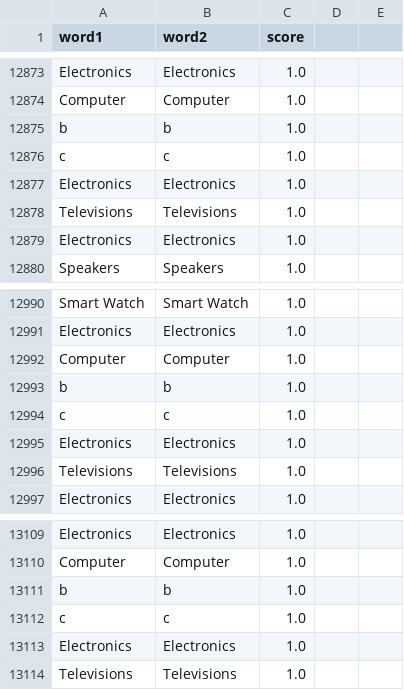
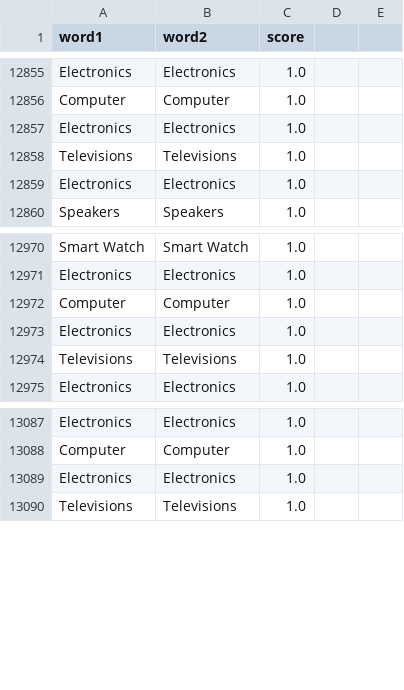
Before and after one commit to Mohitsaini2028/Shocally, a CSV file: AdvanceSearch/data.csv, drawn as a sheet; only a part is shown, gaps mark what is left out; the diff covers the shown part only.

```diff
--- a/AdvanceSearch/data.csv
+++ b/AdvanceSearch/data.csv
@@ -12874,4 +12856,2 @@ Electronics,Electronics,1.0
 Computer,Computer,1.0
-b,b,1.0
-c,c,1.0
 Electronics,Electronics,1.0
@@ -12992,4 +12972,2 @@ Electronics,Electronics,1.0
 Computer,Computer,1.0
-b,b,1.0
-c,c,1.0
 Electronics,Electronics,1.0
@@ -13110,4 +13088,2 @@ Electronics,Electronics,1.0
 Computer,Computer,1.0
-b,b,1.0
-c,c,1.0
 Electronics,Electronics,1.0
```
Also changed, not shown: 18 removed rows and 6 edited cells elsewhere in this file, Recommendation/Association/OrderDetail.csv, Recommendation/Association/store_data1.csv, 13 other files.
